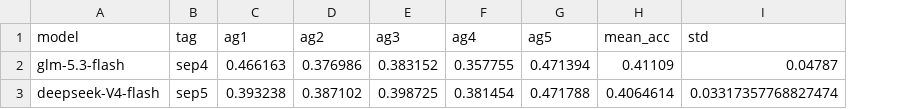
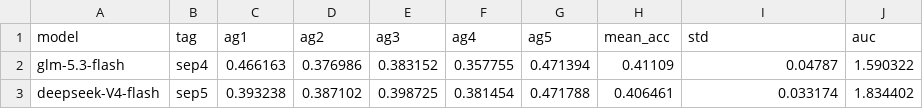
Before and after one commit to Dachfloh/miniTHINGS_autoresearch_analysis, a CSV file: experiment_log.csv, drawn as a sheet; the diff names each change by its address in the sheet, - before the commit and + after, or states it on an @@ line.

```diff
--- a/experiment_log.csv
+++ b/experiment_log.csv
+column J (auc), rows 2-3: 1.590322 | 1.834402
-H3 (mean_acc): 0.4064614
+H3 (mean_acc): 0.406461
-I3 (std): 0.03317357768827474
+I3 (std): 0.033174
```
Also changed, not shown: 7 other files.
